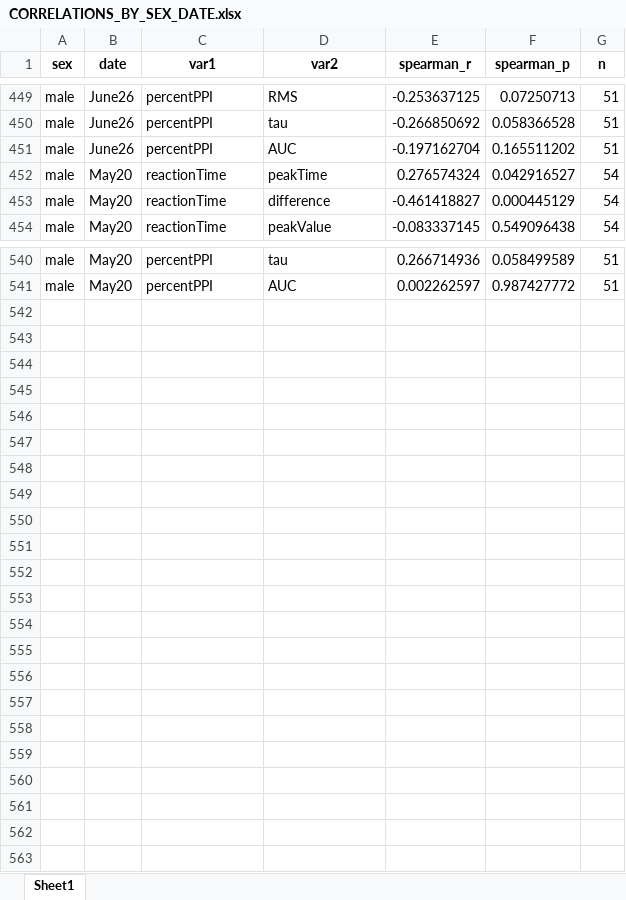
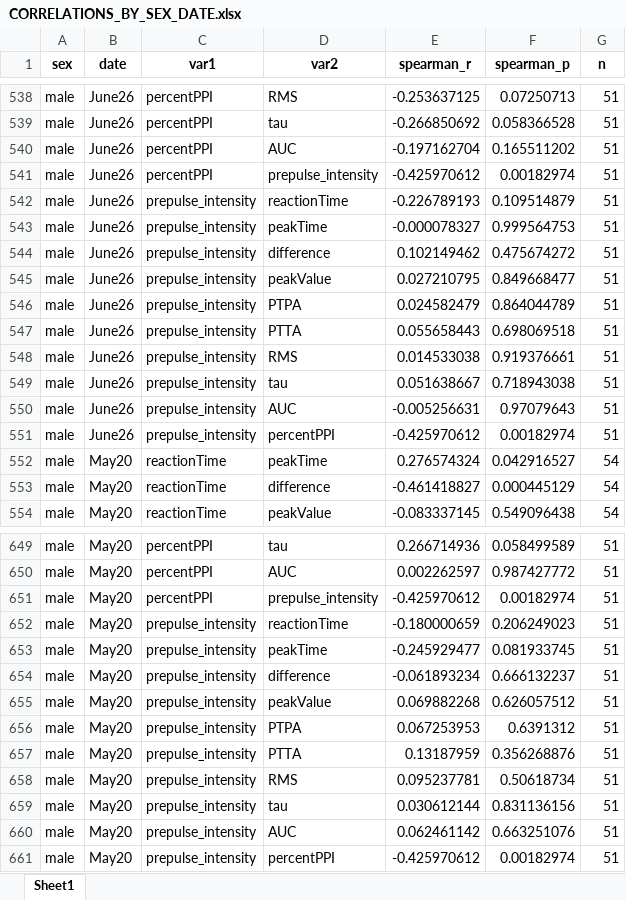
Before and after one commit to Leon-Kolb/Startle-Response-Analysis, an Excel workbook: Tester Results/CORRELATIONS_BY_SEX_DATE.xlsx, sheet Sheet1, drawn as a sheet; only a part is shown, gaps mark what is left out; values as stored, in another font and other column widths than the file's, no borders; the diff covers the shown part only; the diff names each change by its address in the sheet, - before the commit and + after, or states it on an @@ line.

Commit message:
percentPPI test

```diff
--- a/Tester Results/CORRELATIONS_BY_SEX_DATE.xlsx (sheet Sheet1)
+++ b/Tester Results/CORRELATIONS_BY_SEX_DATE.xlsx (sheet Sheet1)
+row 541: male | June26 | percentPPI | prepulse_intensity | -0.425970612 | 0.00182974 | 51
+row 542: male | June26 | prepulse_intensity | reactionTime | -0.226789193 | 0.109514879 | 51
+row 543: male | June26 | prepulse_intensity | peakTime | -0.000078327 | 0.999564753 | 51
+row 544: male | June26 | prepulse_intensity | difference | 0.102149462 | 0.475674272 | 51
+row 545: male | June26 | prepulse_intensity | peakValue | 0.027210795 | 0.849668477 | 51
+row 546: male | June26 | prepulse_intensity | PTPA | 0.024582479 | 0.864044789 | 51
+row 547: male | June26 | prepulse_intensity | PTTA | 0.055658443 | 0.698069518 | 51
+row 548: male | June26 | prepulse_intensity | RMS | 0.014533038 | 0.919376661 | 51
+row 549: male | June26 | prepulse_intensity | tau | 0.051638667 | 0.718943038 | 51
+row 550: male | June26 | prepulse_intensity | AUC | -0.005256631 | 0.97079643 | 51
+row 551: male | June26 | prepulse_intensity | percentPPI | -0.425970612 | 0.00182974 | 51
+row 651: male | May20 | percentPPI | prepulse_intensity | -0.425970612 | 0.00182974 | 51
+row 652: male | May20 | prepulse_intensity | reactionTime | -0.180000659 | 0.206249023 | 51
+row 653: male | May20 | prepulse_intensity | peakTime | -0.245929477 | 0.081933745 | 51
+row 654: male | May20 | prepulse_intensity | difference | -0.061893234 | 0.666132237 | 51
+row 655: male | May20 | prepulse_intensity | peakValue | 0.069882268 | 0.626057512 | 51
+row 656: male | May20 | prepulse_intensity | PTPA | 0.067253953 | 0.6391312 | 51
+row 657: male | May20 | prepulse_intensity | PTTA | 0.13187959 | 0.356268876 | 51
+row 658: male | May20 | prepulse_intensity | RMS | 0.095237781 | 0.50618734 | 51
+row 659: male | May20 | prepulse_intensity | tau | 0.030612144 | 0.831136156 | 51
+row 660: male | May20 | prepulse_intensity | AUC | 0.062461142 | 0.663251076 | 51
+row 661: male | May20 | prepulse_intensity | percentPPI | -0.425970612 | 0.00182974 | 51
```
Also changed, not shown: 98 added rows elsewhere in this sheet, Tester Results/ALL_VAR_CORRELATIONS.xlsx, Tester Results/RT_iqr_8.00-13.60.xlsx, 10 other files.
